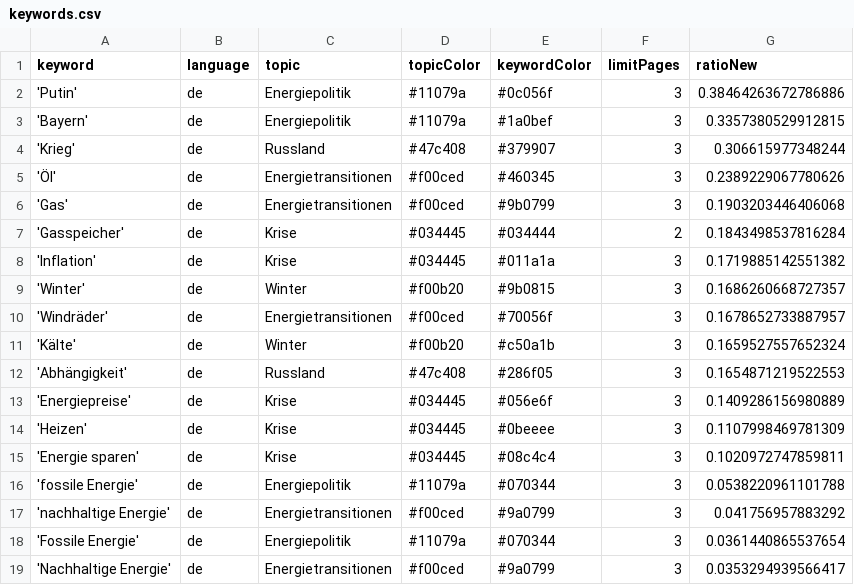
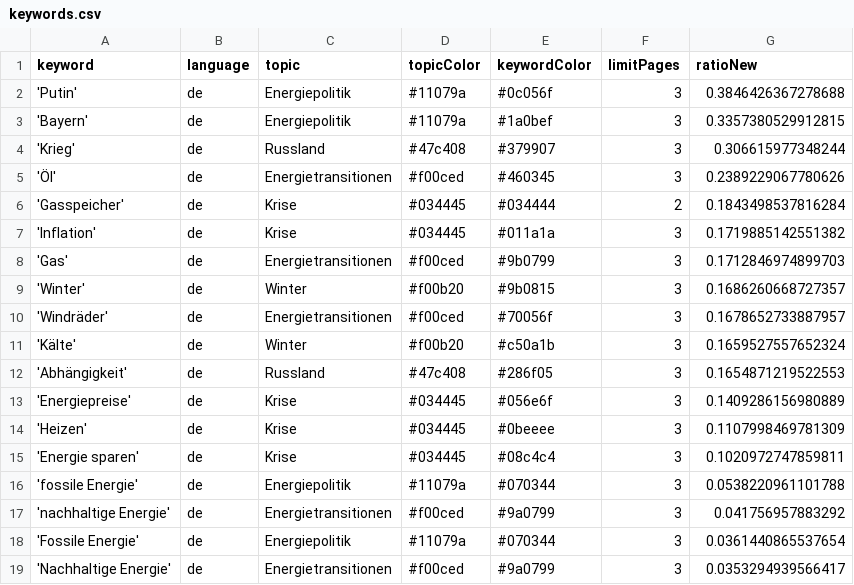
Before and after one commit to JW-news/winterIsComing2, a CSV file: keywords.csv, drawn as a sheet.

```diff
--- a/keywords.csv
+++ b/keywords.csv
@@ -1,3 +1,3 @@
 keyword,language,topic,topicColor,keywordColor,limitPages,ratioNew
-'Putin',de,Energiepolitik,#11079a,#0c056f,3,0.38464263672786886
+'Putin',de,Energiepolitik,#11079a,#0c056f,3,0.3846426367278688
 'Bayern',de,Energiepolitik,#11079a,#1a0bef,3,0.3357380529912815
@@ -5,5 +5,5 @@ keyword,language,topic,topicColor,keywordColor,limitPages,ratioNew
 'Öl',de,Energietransitionen,#f00ced,#460345,3,0.2389229067780626
-'Gas',de,Energietransitionen,#f00ced,#9b0799,3,0.1903203446406068
 'Gasspeicher',de,Krise,#034445,#034444,2,0.1843498537816284
 'Inflation',de,Krise,#034445,#011a1a,3,0.1719885142551382
+'Gas',de,Energietransitionen,#f00ced,#9b0799,3,0.1712846974899703
 'Winter',de,Winter,#f00b20,#9b0815,3,0.1686260668727357
```
Also changed, not shown: csv/news_2026_07.csv, csv/news_2026_08.csv.
